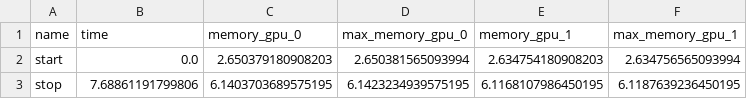
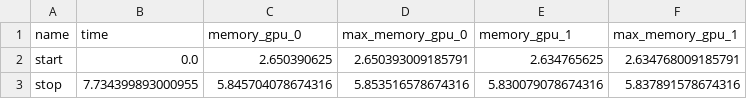
Before and after one commit to Arnoochka/Transformer-Parallelism, a CSV file: src/one-batch-results.csv, drawn as a sheet.

```diff
--- a/src/one-batch-results.csv
+++ b/src/one-batch-results.csv
@@ -1,3 +1,3 @@
 name,time,memory_gpu_0,max_memory_gpu_0,memory_gpu_1,max_memory_gpu_1
-start,0.0,2.650379180908203,2.650381565093994,2.634754180908203,2.634756565093994
-stop,7.68861191799806,6.1403703689575195,6.1423234939575195,6.1168107986450195,6.1187639236450195
+start,0.0,2.650390625,2.650393009185791,2.634765625,2.634768009185791
+stop,7.734399893000955,5.845704078674316,5.853516578674316,5.830079078674316,5.837891578674316
```
Also changed, not shown: 9 other files.
